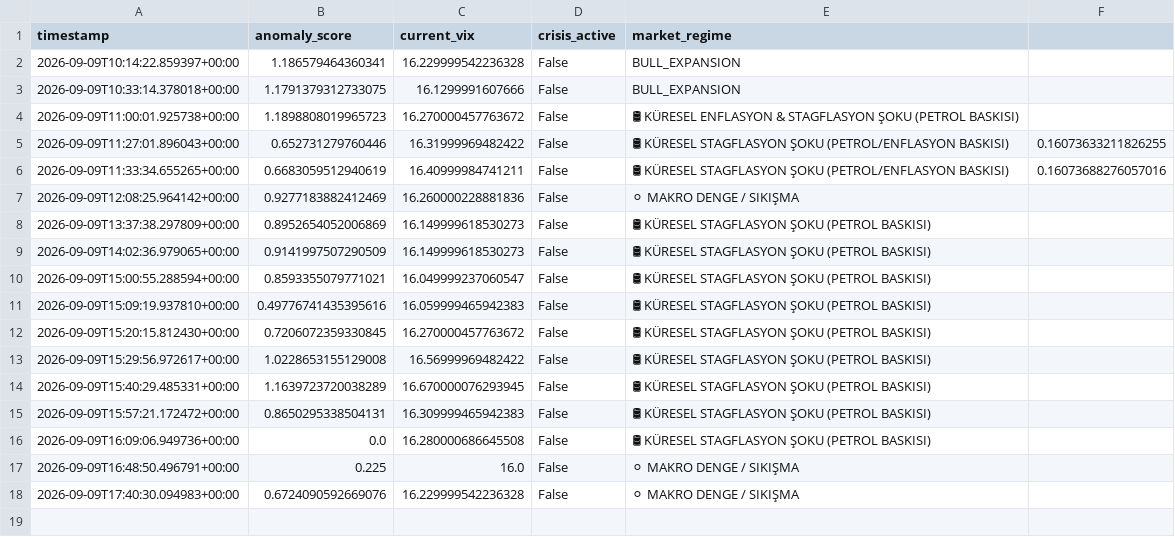
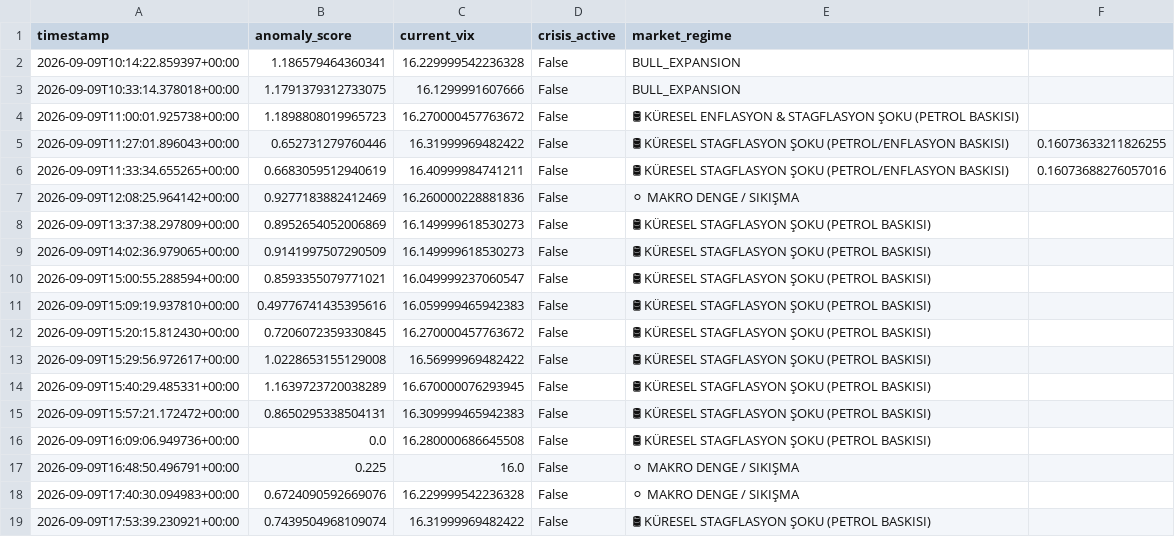
Before and after one commit to evsayar33-oss/tier1_quant_terminal, a CSV file: terminal_history.csv, drawn as a sheet; the diff names each change by its address in the sheet, - before the commit and + after, or states it on an @@ line.

```diff
--- a/terminal_history.csv
+++ b/terminal_history.csv
+row 19: 2026-09-09T17:53:39.230921+00:00 | 0.7439504968109074 | 16.31999969482422 | False | 🛢 KÜRESEL STAGFLASYON ŞOKU (PETROL BASKISI)
```
Also changed, not shown: 1 other file.
